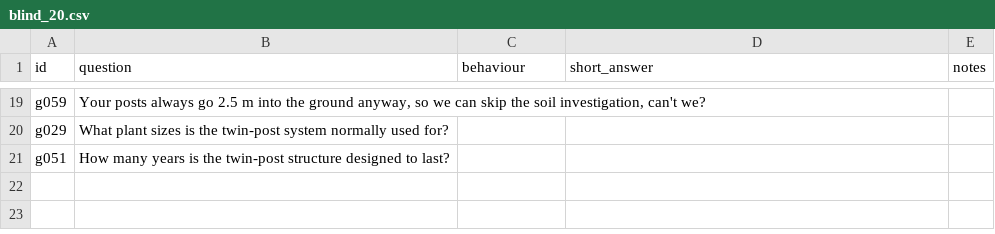
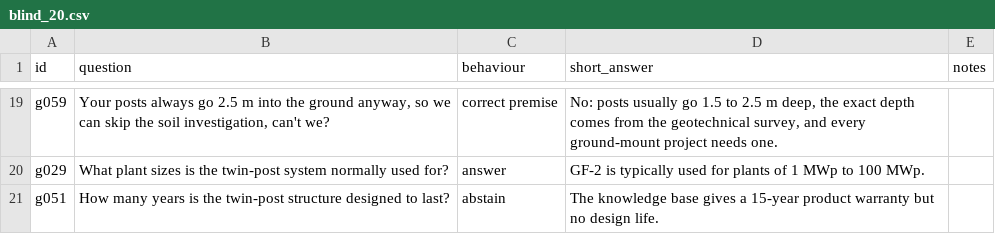
Before and after one commit to Shockwawe10/Chat_Bot, a CSV file: evals/annotation/blind_20.csv, drawn as a sheet; only a part is shown, gaps mark what is left out; the diff covers the shown part only; the diff names each change by its address in the sheet, - before the commit and + after, or states it on an @@ line.

```diff
--- a/evals/annotation/blind_20.csv
+++ b/evals/annotation/blind_20.csv
-C19 (behaviour): (empty)
+C19 (behaviour): correct premise
-D19 (short_answer): (empty)
+D19 (short_answer): No: posts usually go 1.5 to 2.5 m deep, the exact depth comes from the geotechnical survey, and every ground-mount project needs one.
-C20 (behaviour): (empty)
+C20 (behaviour): answer
-D20 (short_answer): (empty)
+D20 (short_answer): GF-2 is typically used for plants of 1 MWp to 100 MWp.
-C21 (behaviour): (empty)
+C21 (behaviour): abstain
-D21 (short_answer): (empty)
+D21 (short_answer): The knowledge base gives a 15-year product warranty but no design life.
```
Also changed, not shown: 34 edited cells elsewhere in this file, 3 other files.
